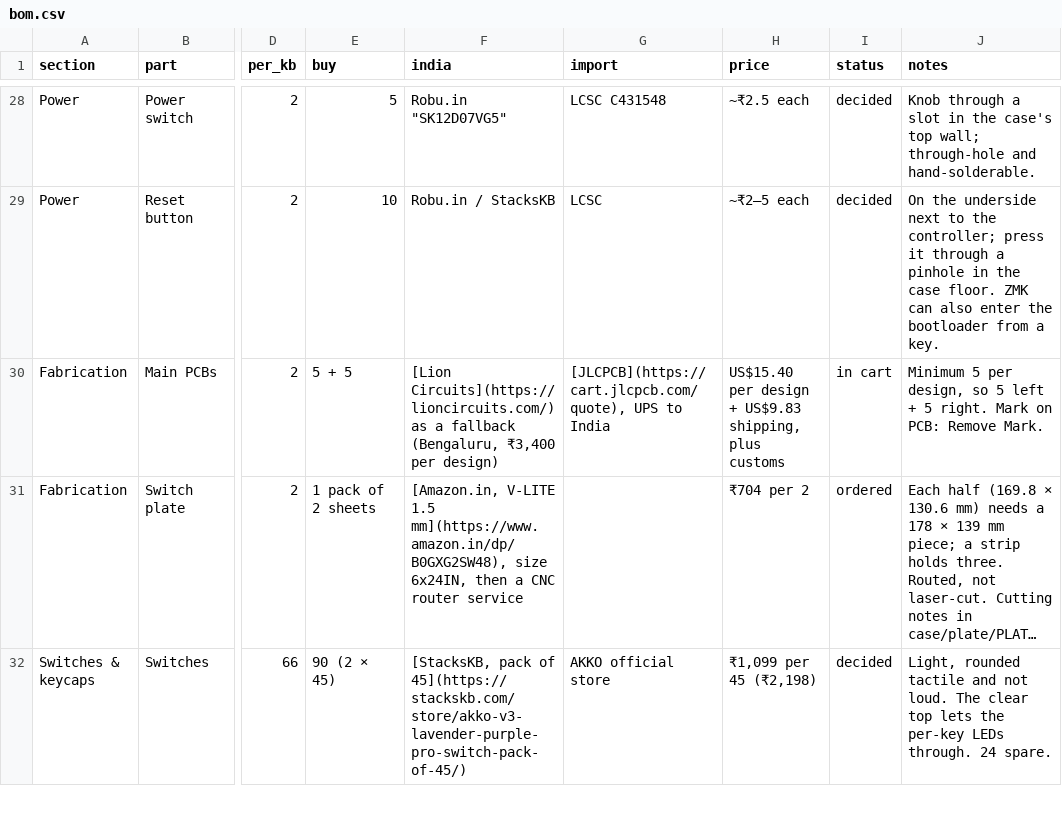
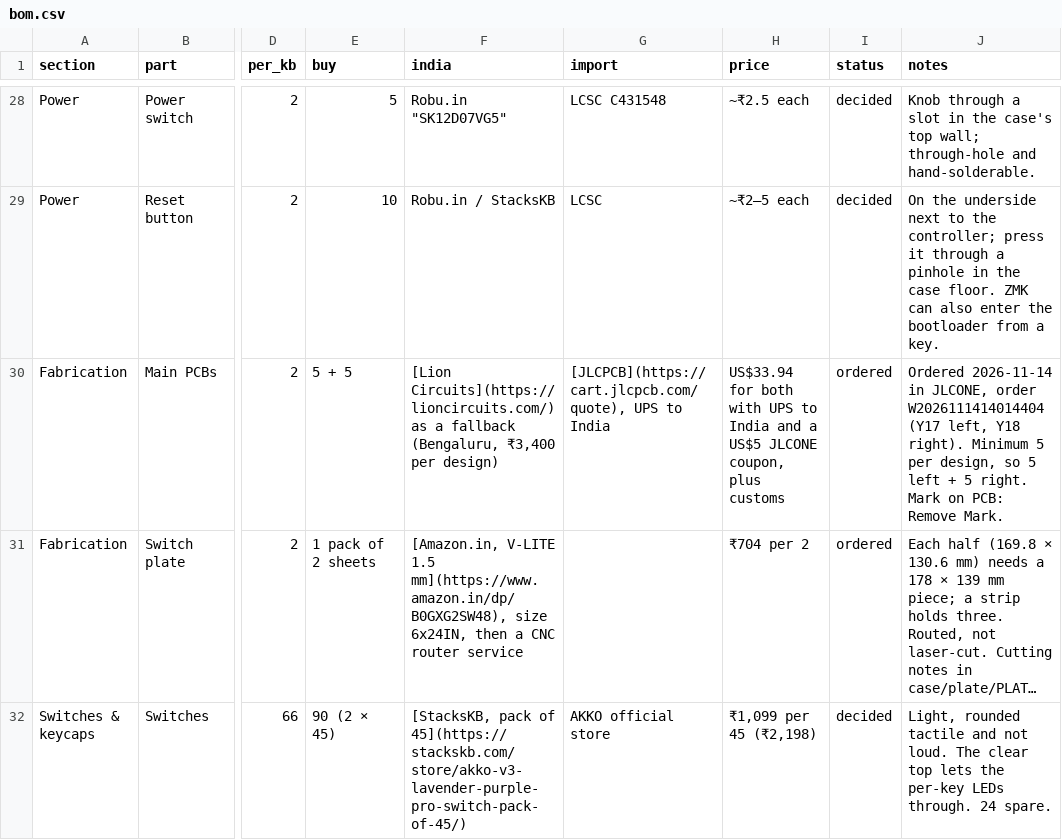
Before and after one commit to milindmadhukar/keygen, a CSV file: bom/bom.csv, drawn as a sheet; only a part is shown, gaps mark what is left out; long unchanged cells end in …; the diff names each change by its address in the sheet, - before the commit and + after, or states it on an @@ line.

Commit message:
docs(bom): main PCBs ordered from JLCPCB (W2026111414014404)

```diff
--- a/bom/bom.csv
+++ b/bom/bom.csv
-H30 (price): US$15.40 per design + US$9.83 shipping, plus customs
+H30 (price): US$33.94 for both with UPS to India and a US$5 JLCONE coupon, plus customs
-I30 (status): in cart
+I30 (status): ordered
-J30 (notes): Minimum 5…
+J30 (notes): Ordered 2026-11-14 in JLCONE, order W2026111414014404 (Y17 left, Y18 right). Minimum 5…
```
Also changed, not shown: 4 other files.
